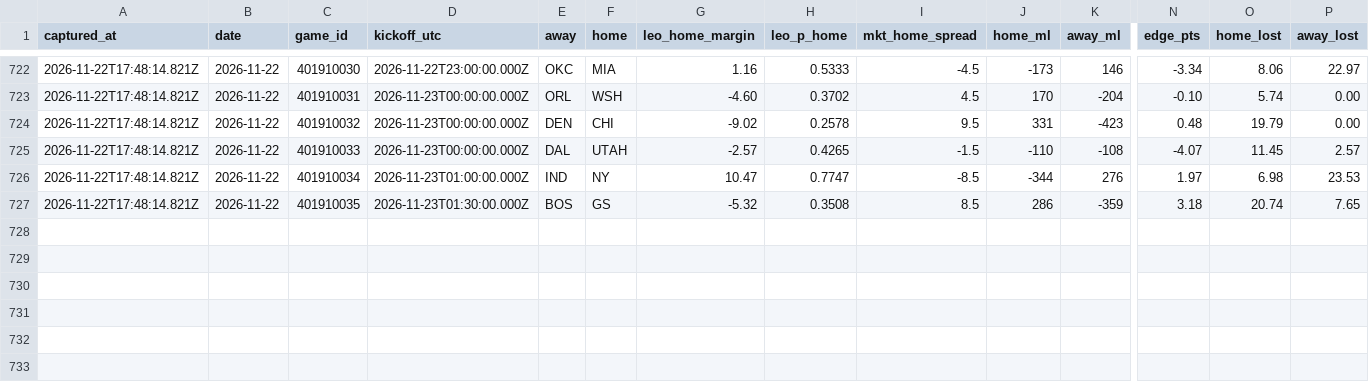
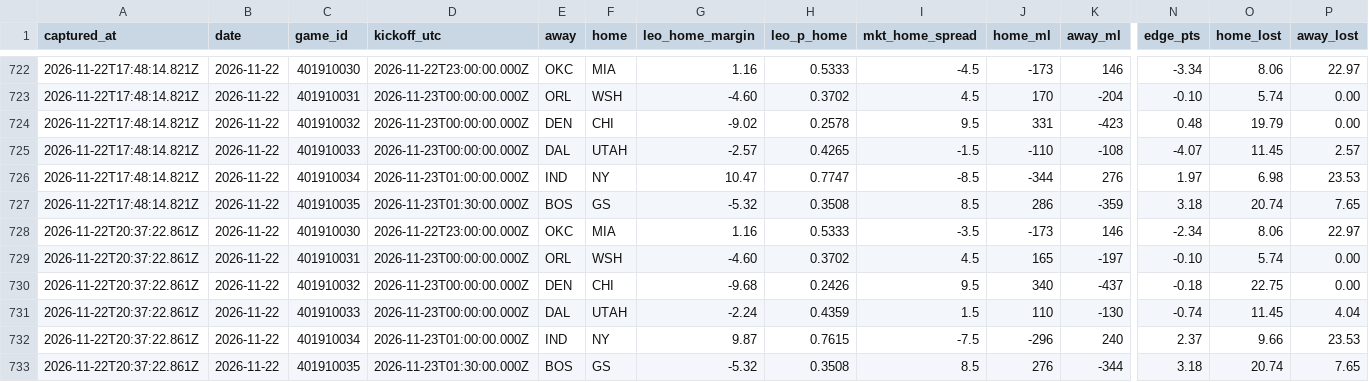
Before and after one commit to flychico/lydiaslab, a CSV file: data/nba/prediction-history.csv, drawn as a sheet; only a part is shown, gaps mark what is left out; rows hold the shown columns only; the diff names each change by its address in the sheet, - before the commit and + after, or states it on an @@ line.

```diff
--- a/data/nba/prediction-history.csv
+++ b/data/nba/prediction-history.csv
+row 728: 2026-11-22T20:37:22.861Z | 2026-11-22 | 401910030 | 2026-11-22T23:00:00.000Z | OKC | MIA | 1.16 | 0.5333 | -3.5 | -173 | 146 | -2.34 | 8.06 | 22.97
+row 729: 2026-11-22T20:37:22.861Z | 2026-11-22 | 401910031 | 2026-11-23T00:00:00.000Z | ORL | WSH | -4.60 | 0.3702 | 4.5 | 165 | -197 | -0.10 | 5.74 | 0.00
+row 730: 2026-11-22T20:37:22.861Z | 2026-11-22 | 401910032 | 2026-11-23T00:00:00.000Z | DEN | CHI | -9.68 | 0.2426 | 9.5 | 340 | -437 | -0.18 | 22.75 | 0.00
+row 731: 2026-11-22T20:37:22.861Z | 2026-11-22 | 401910033 | 2026-11-23T00:00:00.000Z | DAL | UTAH | -2.24 | 0.4359 | 1.5 | 110 | -130 | -0.74 | 11.45 | 4.04
+row 732: 2026-11-22T20:37:22.861Z | 2026-11-22 | 401910034 | 2026-11-23T01:00:00.000Z | IND | NY | 9.87 | 0.7615 | -7.5 | -296 | 240 | 2.37 | 9.66 | 23.53
+row 733: 2026-11-22T20:37:22.861Z | 2026-11-22 | 401910035 | 2026-11-23T01:30:00.000Z | BOS | GS | -5.32 | 0.3508 | 8.5 | 276 | -344 | 3.18 | 20.74 | 7.65
```
Also changed, not shown: data/predictions/nba.csv, data/predictions/nba/2026-11-22.csv, 27 other files.
